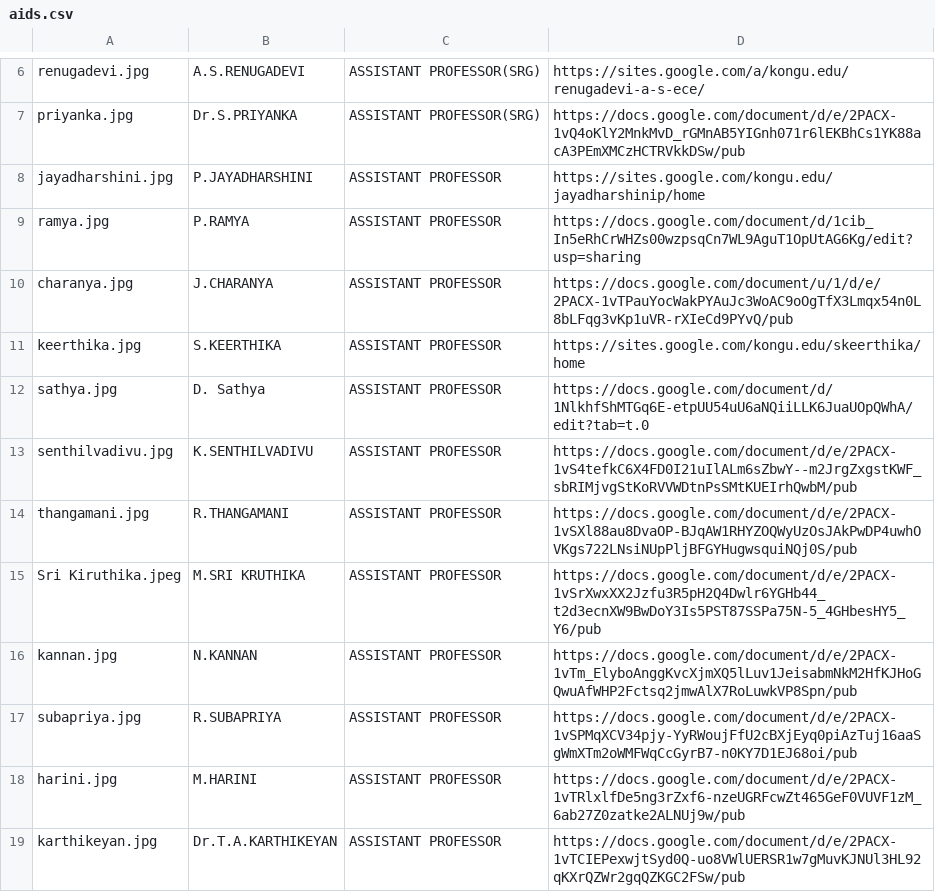
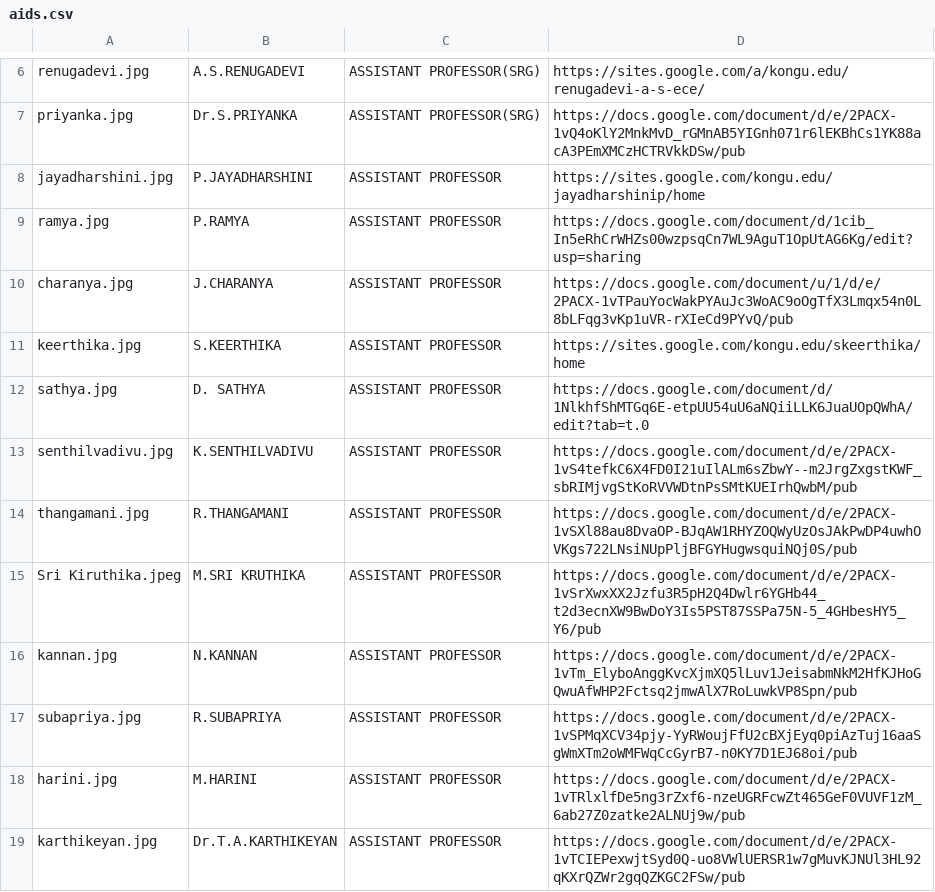
Before and after one commit to kongu-web/kec, a CSV file: public/Faculty/aids.csv, drawn as a sheet; only a part is shown, gaps mark what is left out.

```diff
--- a/public/Faculty/aids.csv
+++ b/public/Faculty/aids.csv
@@ -11,3 +11,3 @@ charanya.jpg,J.CHARANYA,ASSISTANT PROFESSOR,https://docs.google.com/document/u/1
 keerthika.jpg,S.KEERTHIKA,ASSISTANT PROFESSOR,https://sites.google.com/kongu.edu/skeerthika/home
-sathya.jpg,D. Sathya,ASSISTANT PROFESSOR,https://docs.google.com/document/d/1NlkhfShMTGq6E-etpUU54uU6aNQiiLLK6JuaUOpQWhA/edit?tab=t.0
+sathya.jpg,D. SATHYA,ASSISTANT PROFESSOR,https://docs.google.com/document/d/1NlkhfShMTGq6E-etpUU54uU6aNQiiLLK6JuaUOpQWhA/edit?tab=t.0
 senthilvadivu.jpg,K.SENTHILVADIVU,ASSISTANT PROFESSOR,https://docs.google.com/document/d/e/2PACX-1vS4tefkC6X4FD0I21uIlALm6sZbwY--m2JrgZxgstKWF_sbRIMjvgStKoRVVWDtnPsSMtKUEIrhQwbM/pub
```
Also changed, not shown: 1 other file.
